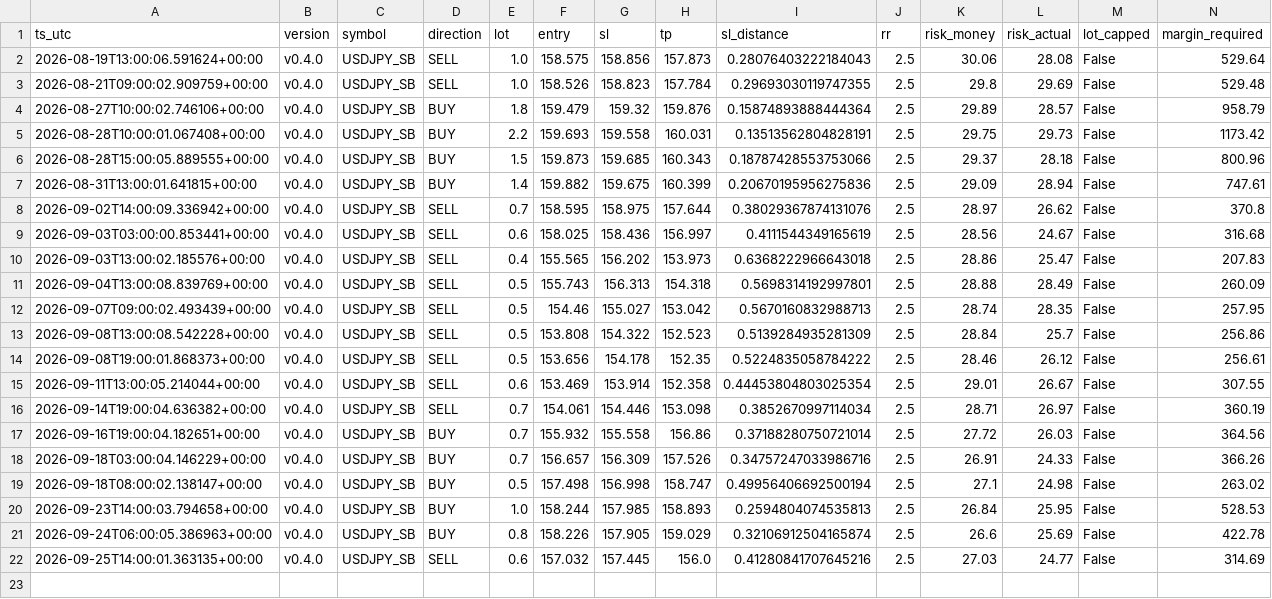
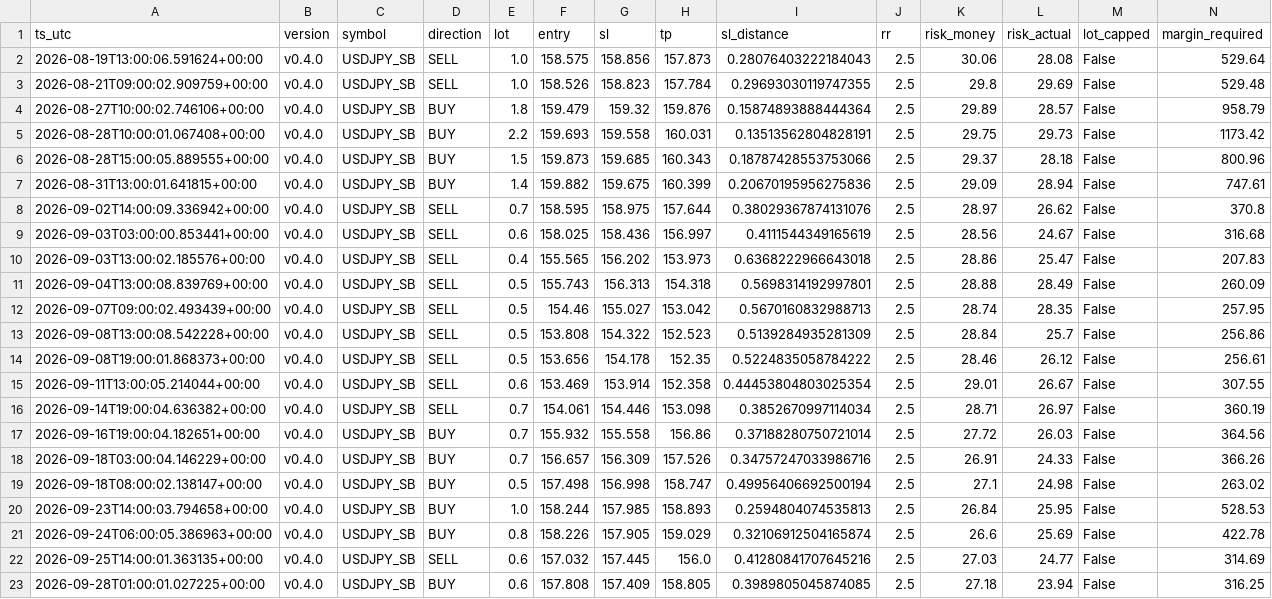
Before and after one commit to jorgenofuentes/tb-logs, a CSV file: trades_USDJPY_SB_v0.4.0.csv, drawn as a sheet; only a part is shown; rows hold the shown columns only; the diff names each change by its address in the sheet, - before the commit and + after, or states it on an @@ line.

```diff
--- a/trades_USDJPY_SB_v0.4.0.csv
+++ b/trades_USDJPY_SB_v0.4.0.csv
+row 23: 2026-09-28T01:00:01.027225+00:00 | v0.4.0 | USDJPY_SB | BUY | 0.6 | 157.808 | 157.409 | 158.805 | 0.3989805045874085 | 2.5 | 27.18 | 23.94 | False | 316.25
```
Also changed, not shown: signals_USDJPY_SB_v0.4.0.csv, signals_XAUUSD_SB_v0.4.0.csv, 5 other files.
